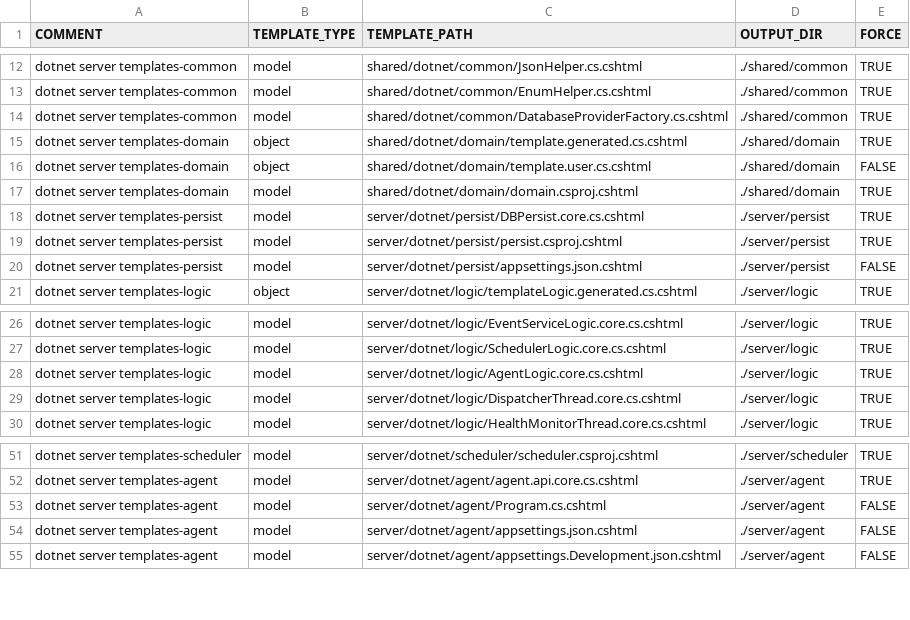
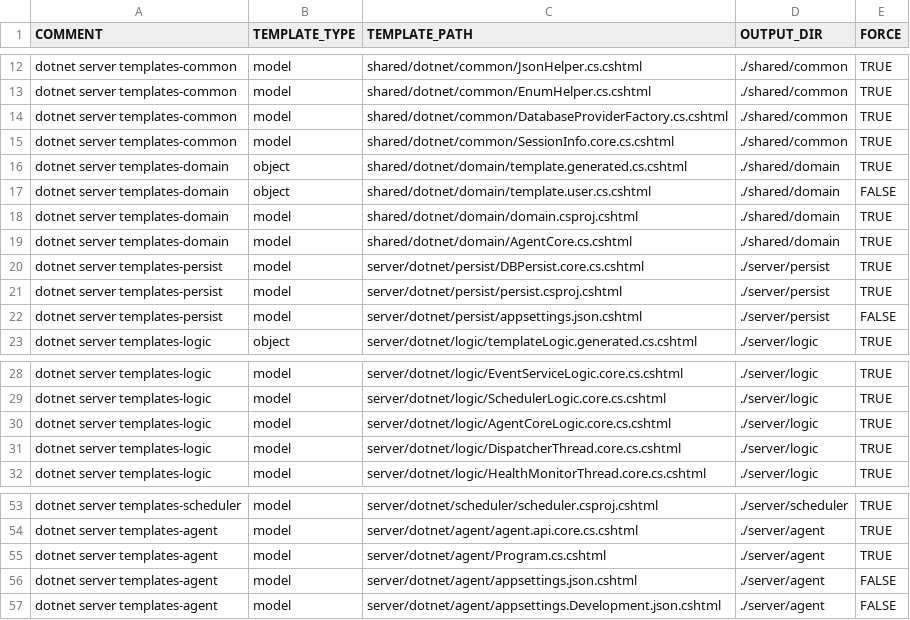
Before and after one commit to ekohlenberg/jumpstart, a CSV file: templates/server-dotnet.csv, drawn as a sheet; only a part is shown, gaps mark what is left out.

```diff
--- a/templates/server-dotnet.csv
+++ b/templates/server-dotnet.csv
@@ -14,2 +14,3 @@ dotnet server templates-common,model,shared/dotnet/common/EnumHelper.cs.cshtml,.
 dotnet server templates-common,model,shared/dotnet/common/DatabaseProviderFactory.cs.cshtml,./shared/common,TRUE
+dotnet server templates-common,model,shared/dotnet/common/SessionInfo.core.cs.cshtml,./shared/common,TRUE
 dotnet server templates-domain,object,shared/dotnet/domain/template.generated.cs.cshtml,./shared/domain,TRUE
@@ -17,2 +18,3 @@ dotnet server templates-domain,object,shared/dotnet/domain/template.user.cs.csht
 dotnet server templates-domain,model,shared/dotnet/domain/domain.csproj.cshtml,./shared/domain,TRUE
+dotnet server templates-domain,model,shared/dotnet/domain/AgentCore.cs.cshtml,./shared/domain,TRUE
 dotnet server templates-persist,model,server/dotnet/persist/DBPersist.core.cs.cshtml,./server/persist,TRUE
@@ -27,3 +29,3 @@ dotnet server templates-logic,model,server/dotnet/logic/EventServiceLogic.core.c
 dotnet server templates-logic,model,server/dotnet/logic/SchedulerLogic.core.cs.cshtml,./server/logic,TRUE
-dotnet server templates-logic,model,server/dotnet/logic/AgentLogic.core.cs.cshtml,./server/logic,TRUE
+dotnet server templates-logic,model,server/dotnet/logic/AgentCoreLogic.core.cs.cshtml,./server/logic,TRUE
 dotnet server templates-logic,model,server/dotnet/logic/DispatcherThread.core.cs.cshtml,./server/logic,TRUE
@@ -52,3 +54,3 @@ dotnet server templates-scheduler,model,server/dotnet/scheduler/scheduler.csproj
 dotnet server templates-agent,model,server/dotnet/agent/agent.api.core.cs.cshtml,./server/agent,TRUE
-dotnet server templates-agent,model,server/dotnet/agent/Program.cs.cshtml,./server/agent,FALSE
+dotnet server templates-agent,model,server/dotnet/agent/Program.cs.cshtml,./server/agent,TRUE
 dotnet server templates-agent,model,server/dotnet/agent/appsettings.json.cshtml,./server/agent,FALSE
```
Also changed, not shown: templates/core/core.csv, 9 other files.
